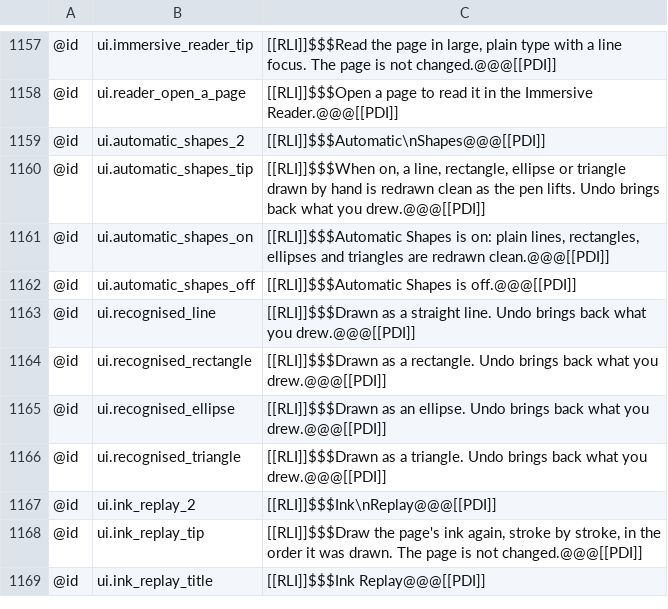
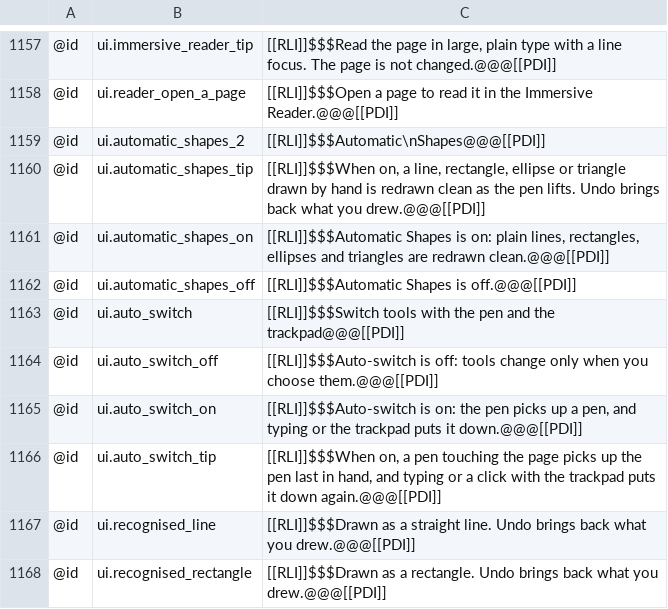
Before and after one commit to AlienTechSoftware/notecraft, a TSV file: i18n/ar-XB.tsv, drawn as a sheet; only a part is shown, gaps mark what is left out; the shorter side is filled out with more unchanged rows; the diff names each change by its address in the sheet, - before the commit and + after, or states it on an @@ line.

```diff
--- a/i18n/ar-XB.tsv
+++ b/i18n/ar-XB.tsv
+row 1163: @id | ui.auto_switch | [[RLI]]$$$Switch tools with the pen and the trackpad@@@[[PDI]]
+row 1164: @id | ui.auto_switch_off | [[RLI]]$$$Auto-switch is off: tools change only when you choose them.@@@[[PDI]]
+row 1165: @id | ui.auto_switch_on | [[RLI]]$$$Auto-switch is on: the pen picks up a pen, and typing or the trackpad puts it down.@@@[[PDI]]
+row 1166: @id | ui.auto_switch_tip | [[RLI]]$$$When on, a pen touching the page picks up the pen last in hand, and typing or a click with the trackpad puts it down again.@@@[[PDI]]
```
Also changed, not shown: i18n/en-XA.tsv, i18n/en.tsv, 3 other files.
